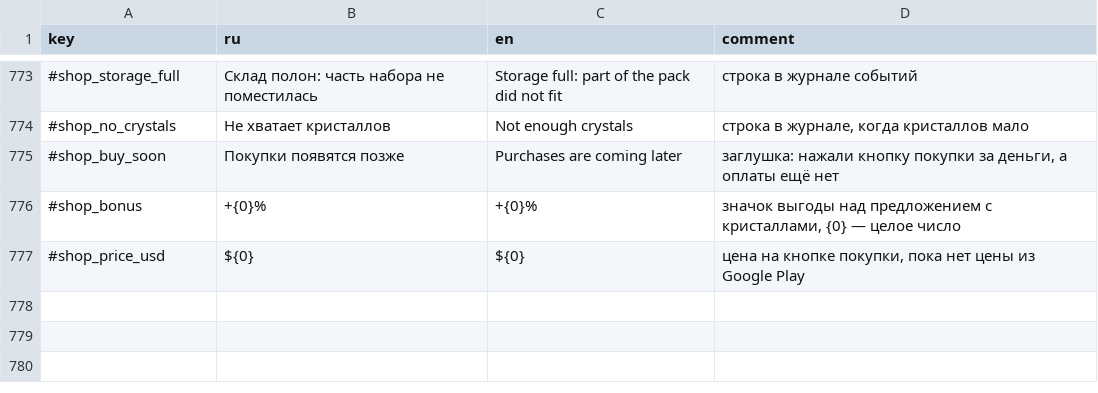
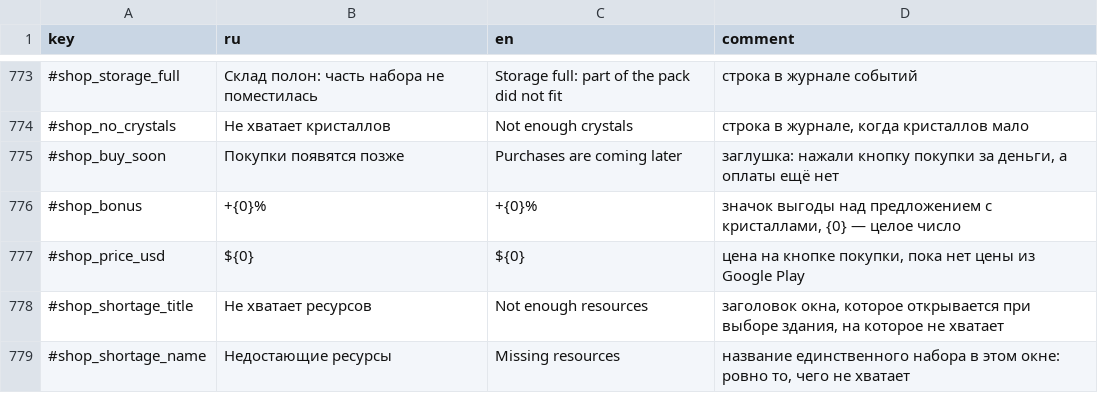
Before and after one commit to Safronov-Siarhei/CityBuilding, a CSV file: Assets/_Project/Balance/localization.csv, drawn as a sheet; only a part is shown, gaps mark what is left out.

```diff
--- a/Assets/_Project/Balance/localization.csv
+++ b/Assets/_Project/Balance/localization.csv
@@ -777 +777,3 @@ key,ru,en,comment
 #shop_price_usd,${0},${0},"цена на кнопке покупки, пока нет цены из Google Play"
+#shop_shortage_title,Не хватает ресурсов,Not enough resources,"заголовок окна, которое открывается при выборе здания, на которое не хватает"
+#shop_shortage_name,Недостающие ресурсы,Missing resources,"название единственного набора в этом окне: ровно то, чего не хватает"
```
Also changed, not shown: Assets/_Project/Balance/economy.csv, 24 other files.
